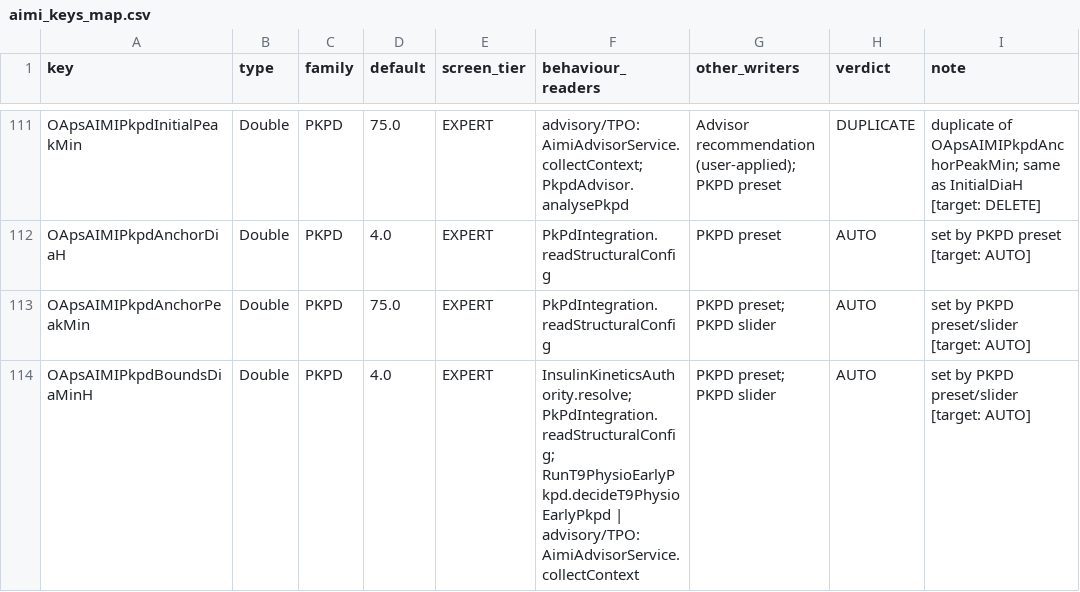
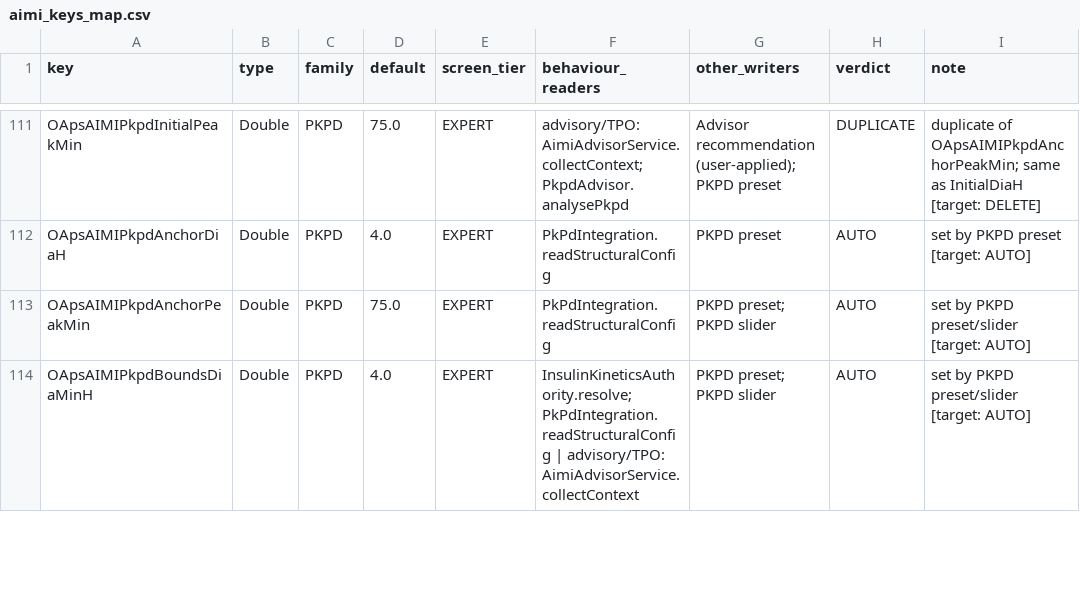
Before and after one commit to MTR93600/OpenApsAIMI, a CSV file: docs/aimi-settings/aimi_keys_map.csv, drawn as a sheet; only a part is shown, gaps mark what is left out; the diff covers the shown part only.

Commit message:
AIMI now doses with the same DIA and insulin peak that it logs, and they follow the context of the last loop.
Before, the plugin computed one DIA and peak for dosing and the snapshot export computed a second one,
with the causal context (stress, after a hypo, inflammation, exercise, meal). Only the export used that
context. Now there is one resolution per loop in InsulinKineticsAuthority.resolve. Dosing and the export
both use it.

The causal state of a loop is only known inside determine_basal, so a loop uses the state of the loop
before. CausalKineticsContextMemory keeps it. It is not used when it is older than 15 minutes, or after
a loop that failed or had no state. Then dosing is the same as before this change.

Dosing effect (changes dosing; review and watch the first days; not medical advice):
- At full confidence, DIA moves by about +1.0 h (stress), +0.9 h (after a hypo), +0.8 h (inflammation,
  exercise afterburn) and -0.8 h (meal). Peak moves by about +8, +5, +4 or -3 min. Results stay inside
  the DIA and peak bounds.
- It applies to every user, also with PK/PD off. The DIA and peak governor switches do not turn the
  context shift off. Nothing smooths a jump when the causal state changes between loops.
- Used by: the learned prediction IOB array (when on), the Cosine gate activity terms, the peak sent to
  determine_basal, the DIA observer and the basal optimizer.

Other changes:
- The export logs the dosing values and the values without context (effective_dia_no_context_h,
  effective_peak_no_context_min, kinetics_context_reason). The peak governor logs the context shift
  apart from the trajectory nudge; OApsAIMIPkpdStateTrajectoryPeak holds only the trajectory again.
- Replay and simulator paths log exactly the values they dosed with (governors_dosed: false).
- Removed the dead DIA governor call in RunT9PhysioEarlyPkpd (planned for P3).
- No preference keys changed.

Tests (all green, each task with --rerun):
- :plugins:aps:jvmTest 1429 tests, 0 failures, 2 skipped
- :plugins:aps:testAndroidHostTest 2918 tests, 0 failures, 5 skipped
- :plugins:aps:iosSimulatorArm64Test 1549 tests, 0 failures, 2 skipped
New: KineticsSingleSourceTest, CausalKineticsContextMemoryTest (commonTest), KineticsContextWiringTest.

```diff
--- a/docs/aimi-settings/aimi_keys_map.csv
+++ b/docs/aimi-settings/aimi_keys_map.csv
@@ -113,2 +113,2 @@ OApsAIMIPkpdAnchorDiaH,Double,PKPD,4.0,EXPERT,PkPdIntegration.readStructuralConf
 OApsAIMIPkpdAnchorPeakMin,Double,PKPD,75.0,EXPERT,PkPdIntegration.readStructuralConfig,PKPD preset; PKPD slider,AUTO,set by PKPD preset/slider [target: AUTO]
-OApsAIMIPkpdBoundsDiaMinH,Double,PKPD,4.0,EXPERT,InsulinKineticsAuthority.resolve; PkPdIntegration.readStructuralConfig; RunT9PhysioEarlyPkpd.decideT9PhysioEarlyPkpd | advisory/TPO: AimiAdvisorService.collectContext,PKPD preset; PKPD slider,AUTO,set by PKPD preset/slider [target: AUTO]
+OApsAIMIPkpdBoundsDiaMinH,Double,PKPD,4.0,EXPERT,InsulinKineticsAuthority.resolve; PkPdIntegration.readStructuralConfig | advisory/TPO: AimiAdvisorService.collectContext,PKPD preset; PKPD slider,AUTO,set by PKPD preset/slider [target: AUTO]
```
Also changed, not shown: 3 edited cells elsewhere in this file, 17 other files.
